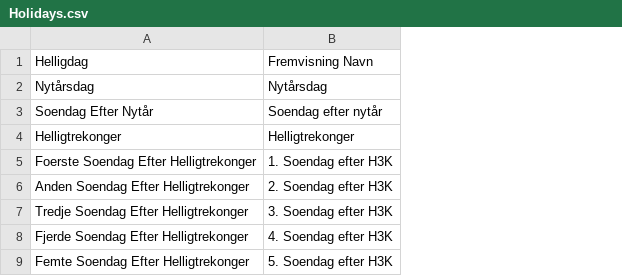
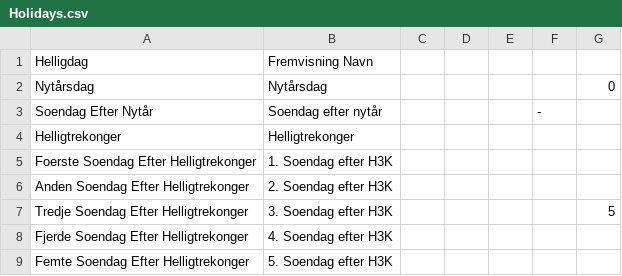
Before and after one commit to Arshjulet-Fjerde-Semester/Aarsberegning, a CSV file: AarsberegningKonsol/Holidays.csv, drawn as a sheet; only a part is shown; the diff names each change by its address in the sheet, - before the commit and + after, or states it on an @@ line.

```diff
--- a/AarsberegningKonsol/Holidays.csv
+++ b/AarsberegningKonsol/Holidays.csv
+column C, empty
+column D, empty
+column E, empty
+column F, row 3: -
+column G, rows 2-7: 0 |  |  |  |  | 5
```
Also changed, not shown: 7 other files.
